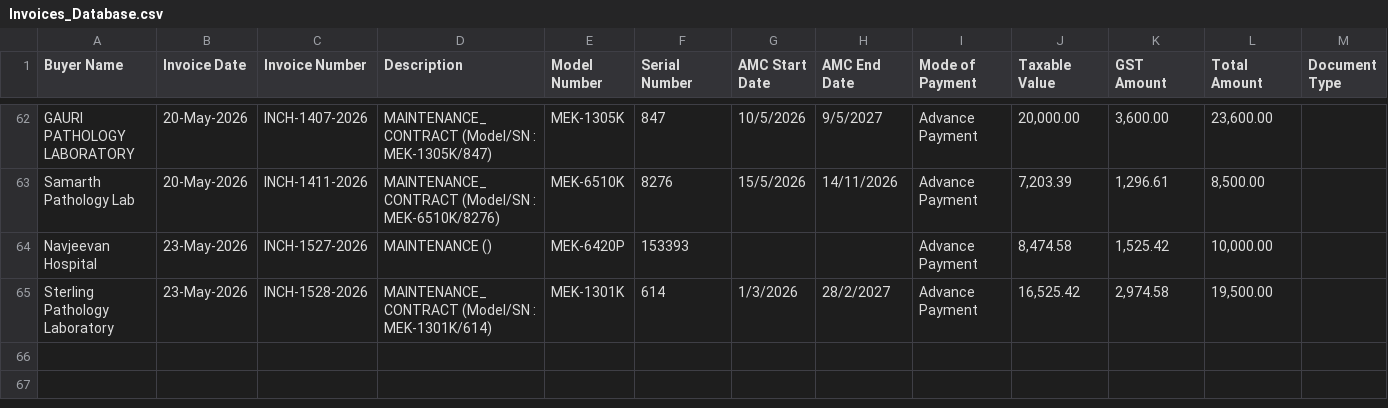
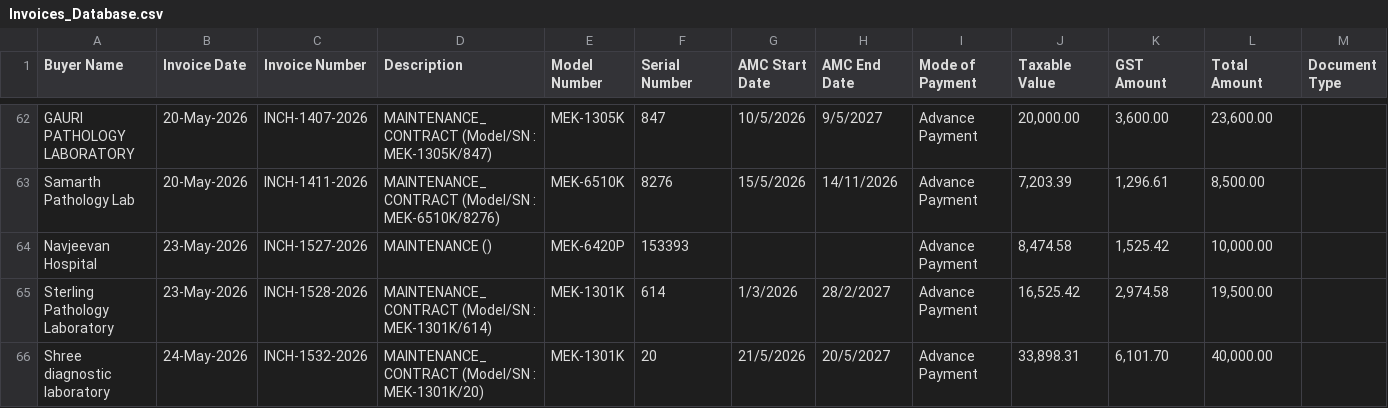
Before and after one commit to dehshat/invoice-tracker, a CSV file: Invoices_Database.csv, drawn as a sheet; only a part is shown, gaps mark what is left out; the diff names each change by its address in the sheet, - before the commit and + after, or states it on an @@ line.

Commit message:
Append new invoice data

```diff
--- a/Invoices_Database.csv
+++ b/Invoices_Database.csv
+row 66: Shree diagnostic laboratory | 24-May-2026 | INCH-1532-2026 | MAINTENANCE_CONTRACT (Model/SN : MEK-1301K/20) | MEK-1301K | 20 | 21/5/2026 | 20/5/2027 | Advance Payment | 33,898.31 | 6,101.70 | 40,000.00
```
